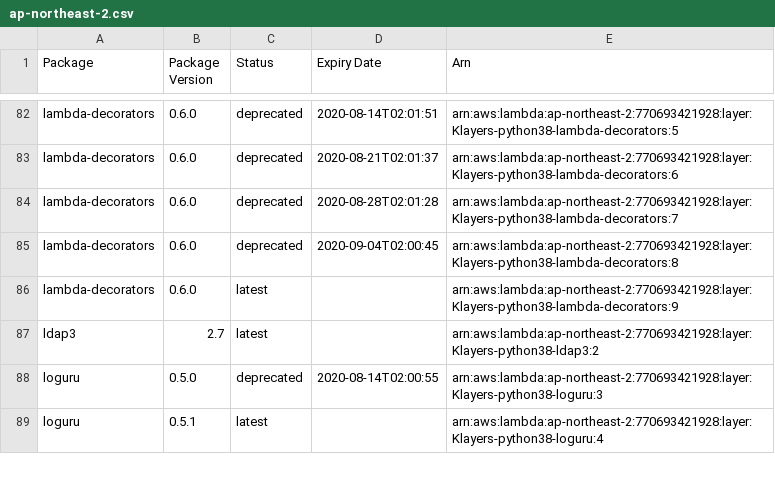
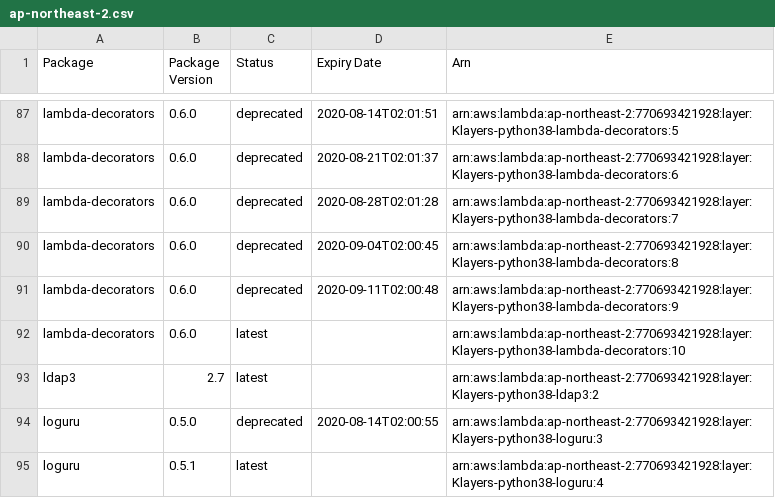
Before and after one commit to raffishquartan/Klayers, a CSV file: deployments/python3.8/arns/ap-northeast-2.csv, drawn as a sheet; only a part is shown, gaps mark what is left out; the diff covers the shown part only.

```diff
--- a/deployments/python3.8/arns/ap-northeast-2.csv
+++ b/deployments/python3.8/arns/ap-northeast-2.csv
@@ -85,3 +90,4 @@ lambda-decorators,0.6.0,deprecated,2020-08-28T02:01:28,arn:aws:lambda:ap-northea
 lambda-decorators,0.6.0,deprecated,2020-09-04T02:00:45,arn:aws:lambda:ap-northeast-2:770693421928:layer:Klayers-python38-lambda-decorators:8
-lambda-decorators,0.6.0,latest,,arn:aws:lambda:ap-northeast-2:770693421928:layer:Klayers-python38-lambda-decorators:9
+lambda-decorators,0.6.0,deprecated,2020-09-11T02:00:48,arn:aws:lambda:ap-northeast-2:770693421928:layer:Klayers-python38-lambda-decorators:9
+lambda-decorators,0.6.0,latest,,arn:aws:lambda:ap-northeast-2:770693421928:layer:Klayers-python38-lambda-decorators:10
 ldap3,2.7,latest,,arn:aws:lambda:ap-northeast-2:770693421928:layer:Klayers-python38-ldap3:2
```
Also changed, not shown: 14 added rows and 20 edited cells elsewhere in this file, deployments/python3.8/arns/ap-northeast-1.csv, deployments/python3.8/arns/ap-southeast-1.csv, 30 other files.
